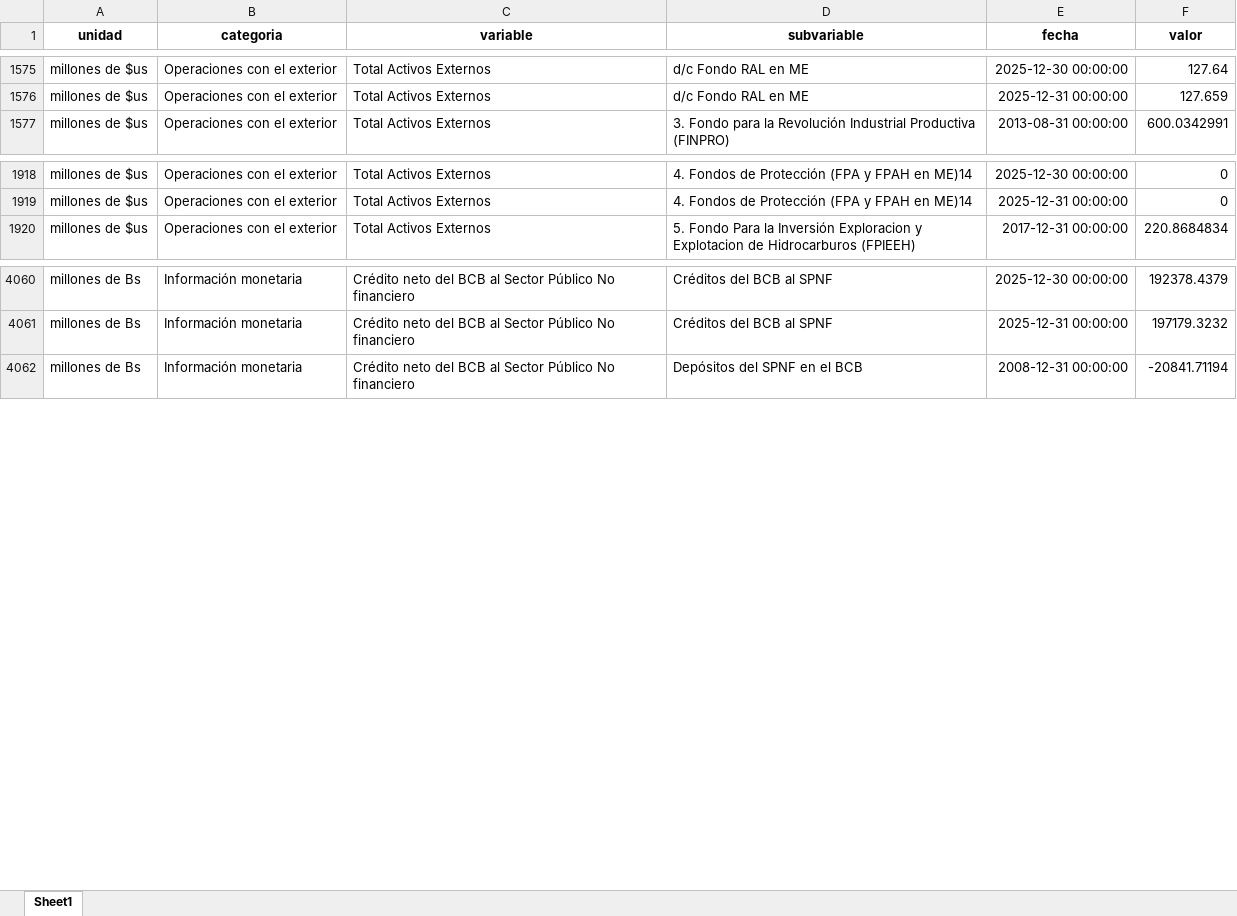
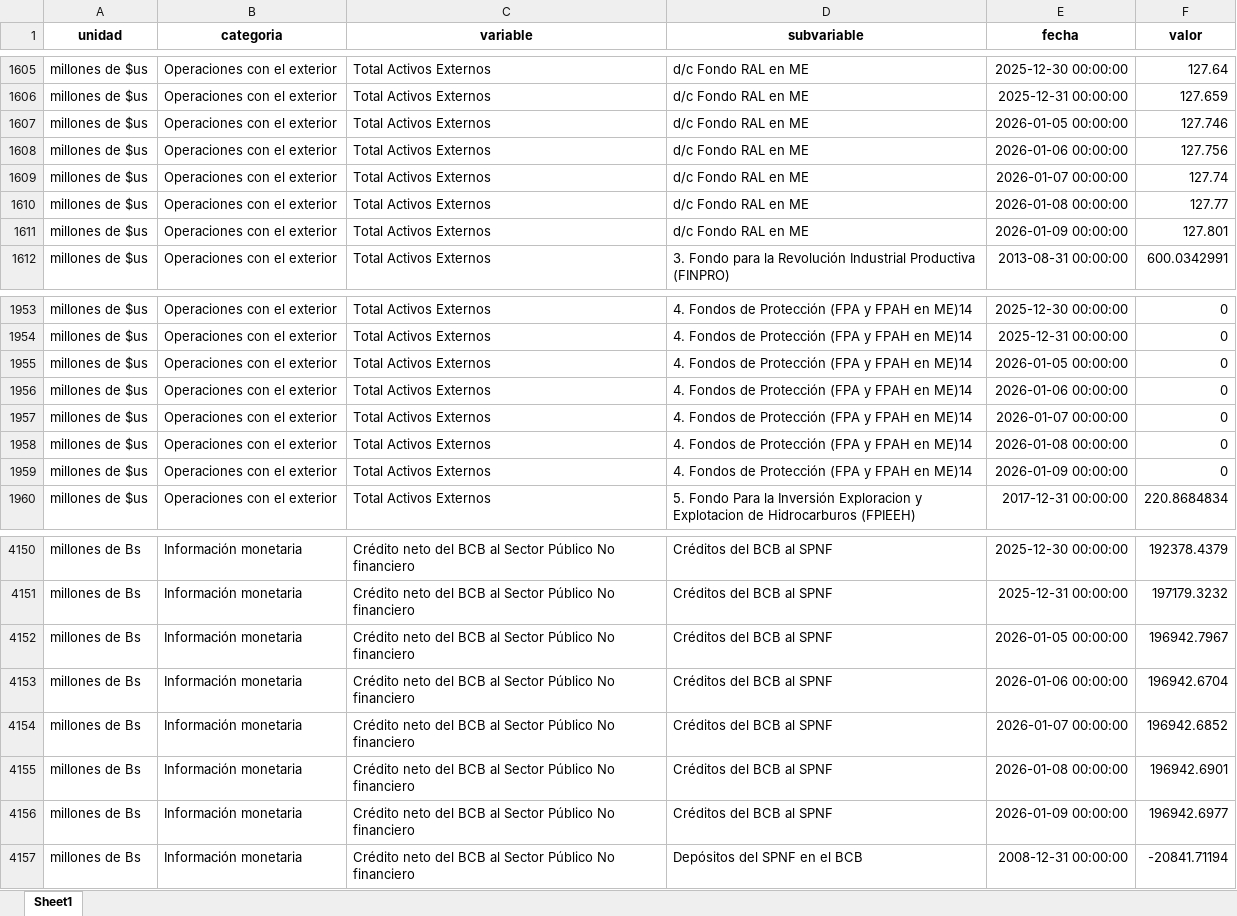
Before and after one commit to mauforonda/bcb_semanal, an Excel workbook: datos.xlsx, sheet Sheet1, drawn as a sheet; only a part is shown, gaps mark what is left out; values as stored, in another font and other column widths than the file's, no borders; the diff covers the shown part only; the diff names each change by its address in the sheet, - before the commit and + after, or states it on an @@ line.

```diff
--- a/datos.xlsx (sheet Sheet1)
+++ b/datos.xlsx (sheet Sheet1)
+row 1607: millones de $us | Operaciones con el exterior | Total Activos Externos | d/c Fondo RAL en ME | 2026-01-05 00:00:00 | 127.746
+row 1608: millones de $us | Operaciones con el exterior | Total Activos Externos | d/c Fondo RAL en ME | 2026-01-06 00:00:00 | 127.756
+row 1609: millones de $us | Operaciones con el exterior | Total Activos Externos | d/c Fondo RAL en ME | 2026-01-07 00:00:00 | 127.74
+row 1610: millones de $us | Operaciones con el exterior | Total Activos Externos | d/c Fondo RAL en ME | 2026-01-08 00:00:00 | 127.77
+row 1611: millones de $us | Operaciones con el exterior | Total Activos Externos | d/c Fondo RAL en ME | 2026-01-09 00:00:00 | 127.801
+row 1955: millones de $us | Operaciones con el exterior | Total Activos Externos | 4. Fondos de Protección (FPA y FPAH en ME)14 | 2026-01-05 00:00:00 | 0
+row 1956: millones de $us | Operaciones con el exterior | Total Activos Externos | 4. Fondos de Protección (FPA y FPAH en ME)14 | 2026-01-06 00:00:00 | 0
+row 1957: millones de $us | Operaciones con el exterior | Total Activos Externos | 4. Fondos de Protección (FPA y FPAH en ME)14 | 2026-01-07 00:00:00 | 0
+row 1958: millones de $us | Operaciones con el exterior | Total Activos Externos | 4. Fondos de Protección (FPA y FPAH en ME)14 | 2026-01-08 00:00:00 | 0
+row 1959: millones de $us | Operaciones con el exterior | Total Activos Externos | 4. Fondos de Protección (FPA y FPAH en ME)14 | 2026-01-09 00:00:00 | 0
+row 4152: millones de Bs | Información monetaria | Crédito neto del BCB al Sector Público No financiero | Créditos del BCB al SPNF | 2026-01-05 00:00:00 | 196942.7967
+row 4153: millones de Bs | Información monetaria | Crédito neto del BCB al Sector Público No financiero | Créditos del BCB al SPNF | 2026-01-06 00:00:00 | 196942.6704
+row 4154: millones de Bs | Información monetaria | Crédito neto del BCB al Sector Público No financiero | Créditos del BCB al SPNF | 2026-01-07 00:00:00 | 196942.6852
+row 4155: millones de Bs | Información monetaria | Crédito neto del BCB al Sector Público No financiero | Créditos del BCB al SPNF | 2026-01-08 00:00:00 | 196942.6901
+row 4156: millones de Bs | Información monetaria | Crédito neto del BCB al Sector Público No financiero | Créditos del BCB al SPNF | 2026-01-09 00:00:00 | 196942.6977
```
Also changed, not shown: 302 added rows elsewhere in this sheet, 2 other files.
